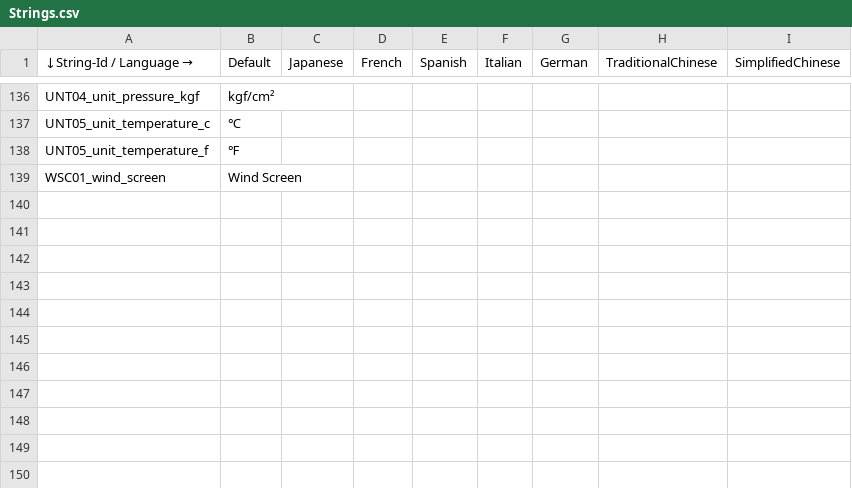
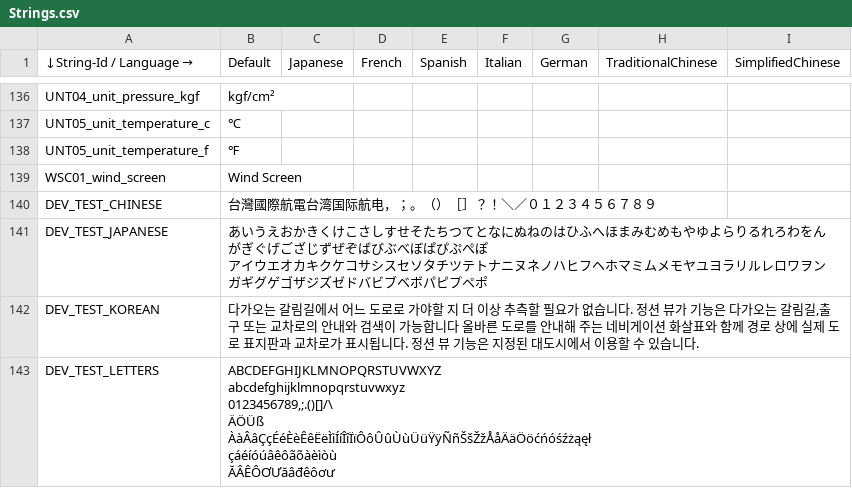
Before and after one commit to gillwei/XMAX_rt1172, a CSV file: EmbeddedWizard/Project/00L/multi-language/Strings.csv, drawn as a sheet; only a part is shown, gaps mark what is left out; ↵ is a line break in a cell; the diff names each change by its address in the sheet, - before the commit and + after, or states it on an @@ line.

Commit message:
Add glyph range of CJK and latin
1. Add following glyph ranges in NotoSansCjkJpMedium24pt and
   NotoSansCjkJpMedium28pt.
   - Latin Extended-B: 0180-024F
   - Latin Extended Additional: 1E00-1EFF
   - CJK Unified Ideographs: 4E00-9FFF
2. Add font test pages.

Testing and Verification Instructions:
- Enter the font test page.
=> The characters should be displayed correctly. (No tofu)

Issue: Autooem-IXWW22-5149
Change-Id: I05bf6b68d6874281610130c001f9b1d449a90bc2
Type: New Feature
Reviewed-on: https://gerrit.garmin.com.tw/code-review/c/autooem/products/nxp/rt1172/+/82512
Reviewed-by: Kung, Robert <robert.kung@garmin.com>
Reviewed-by: Liao, Edward <edward.liao@garmin.com>
Tested-by: Kung, Robert <robert.kung@garmin.com>
Approve-Change: Liao, Edward <edward.liao@garmin.com>

```diff
--- a/EmbeddedWizard/Project/00L/multi-language/Strings.csv
+++ b/EmbeddedWizard/Project/00L/multi-language/Strings.csv
+row 140: DEV_TEST_CHINESE | 台灣國際航電台湾国际航电，；。（）［］？！＼／０１２３４５６７８９
+row 141: DEV_TEST_JAPANESE | あいうえおかきくけこさしすせそたちつてとなにぬねのはひふへほまみむめもやゆよらりるれろわをん ↵ がぎぐげござじずぜぞばびぶべぼぱぴぷぺぽ ↵ アイウエオカキクケコサシスセソタチツテトナニヌネノハヒフヘホマミムメモヤユヨラリルレロワヲン ↵ ガギグゲゴザジズゼドバビブベボパピプペポ
+row 142: DEV_TEST_KOREAN | 다가오는 갈림길에서 어느 도로로 가야할 지 더 이상 추측할 필요가 없습니다. 정션 뷰가 기능은 다가오는 갈림길,출구 또는 교차로의 안내와 검색이 가능합니다 올바른 도로를 안내해 주는 네비게이션 화살표와 함께 경로 상에 실제 도로 표지판과 교차로가 표시됩니다. 정션 뷰 기능은 지정된 대도시에서 이용할 수 있습니다.
+row 143: DEV_TEST_LETTERS | ABCDEFGHIJKLMNOPQRSTUVWXYZ ↵ abcdefghijklmnopqrstuvwxyz ↵ 0123456789,;.()[]/\ ↵ ÄÖÜß ↵ ÀàÂâÇçÉéÈèÊêËëÌìÍíÎîÏïÔôÛûÙùÜüŸÿÑñŠšŽžÅåÄäÖöćńóśźżąęł ↵ çáéíóúâêôãõàèìòù ↵ ĂÂÊÔƠƯăâđêôơư
```
Also changed, not shown: 19 other files.
